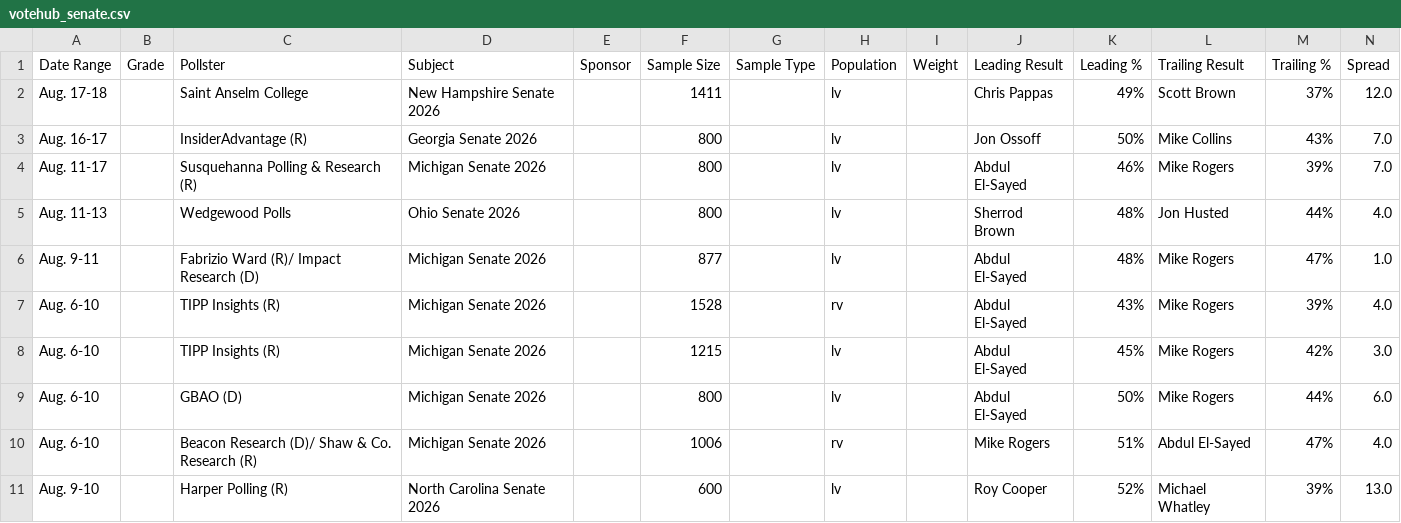
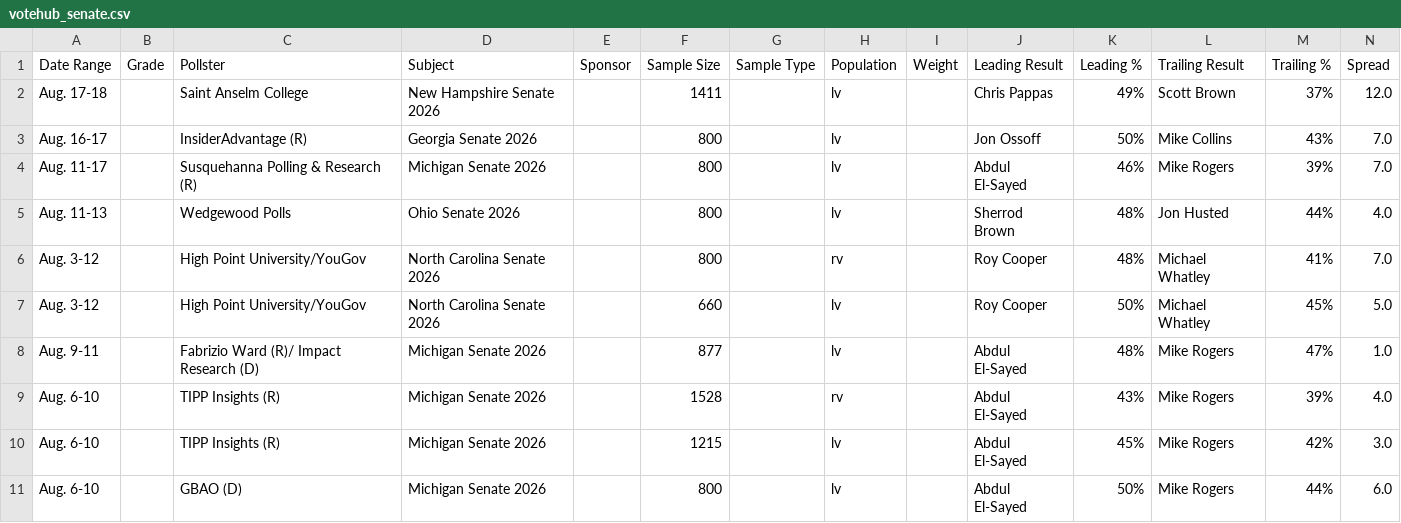
Before and after one commit to Hijodeagua/Election-models-by-Tre, a CSV file: data/fallback/votehub_senate.csv, drawn as a sheet; only a part is shown; the shorter side is filled out with more unchanged rows.

```diff
--- a/data/fallback/votehub_senate.csv
+++ b/data/fallback/votehub_senate.csv
@@ -5,2 +5,4 @@ Aug. 11-17,,Susquehanna Polling & Research (R),Michigan Senate 2026,,800,,lv,,Ab
 Aug. 11-13,,Wedgewood Polls,Ohio Senate 2026,,800,,lv,,Sherrod Brown,48%,Jon Husted,44%,4.0
+Aug. 3-12,,High Point University/YouGov,North Carolina Senate 2026,,800,,rv,,Roy Cooper,48%,Michael Whatley,41%,7.0
+Aug. 3-12,,High Point University/YouGov,North Carolina Senate 2026,,660,,lv,,Roy Cooper,50%,Michael Whatley,45%,5.0
 Aug. 9-11,,Fabrizio Ward (R)/ Impact Research (D),Michigan Senate 2026,,877,,lv,,Abdul El-Sayed,48%,Mike Rogers,47%,1.0
```
Also changed, not shown: data/fallback/market_odds.csv, 4 other files.
